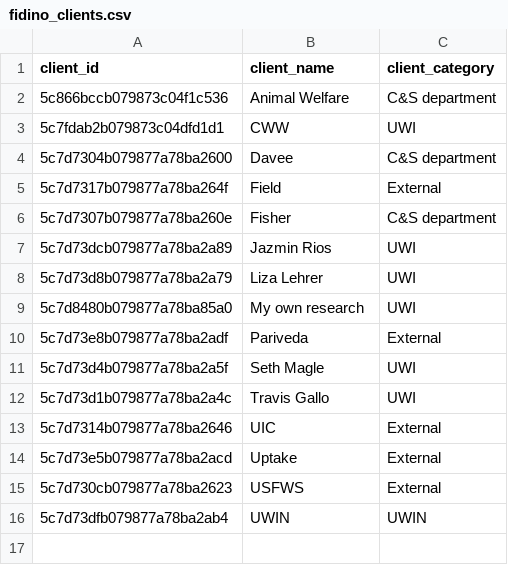
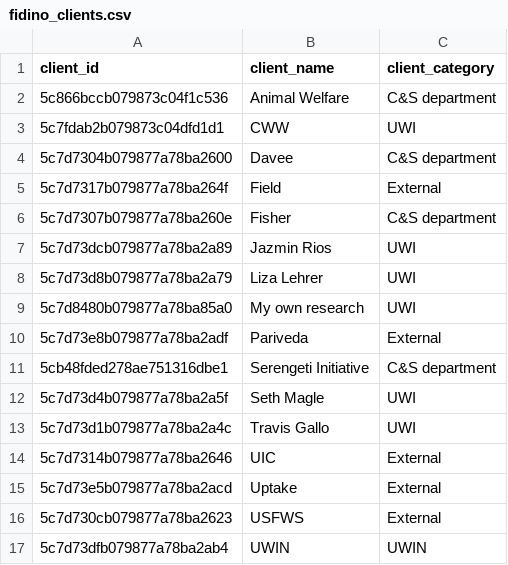
Before and after one commit to mfidino/mfidino.github.io, a CSV file: data/fidino_clients.csv, drawn as a sheet.

```diff
--- a/data/fidino_clients.csv
+++ b/data/fidino_clients.csv
@@ -10,2 +10,3 @@ client_id,client_name,client_category
 5c7d73e8b079877a78ba2adf,Pariveda,External
+5cb48fded278ae751316dbe1,Serengeti Initiative,C&S department
 5c7d73d4b079877a78ba2a5f,Seth Magle,UWI
```
Also changed, not shown: 6 other files.
